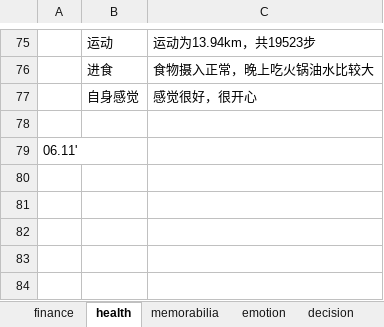
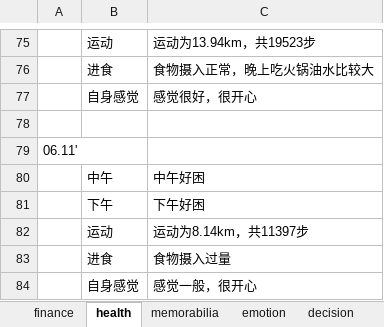
Before and after one commit to ilvcr/planandlife, an Excel workbook: 2019/finance_health_decision_2019.xlsx, sheet health, drawn as a sheet; only a part is shown, gaps mark what is left out; values as stored, in another font and other column widths than the file's, no borders; the diff names each change by its address in the sheet, - before the commit and + after, or states it on an @@ line.

```diff
--- a/2019/finance_health_decision_2019.xlsx (sheet health)
+++ b/2019/finance_health_decision_2019.xlsx (sheet health)
+row 80:  | 中午 | 中午好困
+row 81:  | 下午 | 下午好困
+row 82:  | 运动 | 运动为8.14km，共11397步
+row 83:  | 进食 | 食物摄入过量
+row 84:  | 自身感觉 | 感觉一般，很开心
```
Also changed, not shown: sheet finance, sheet memorabilia, sheet emotion, 1 other file.
